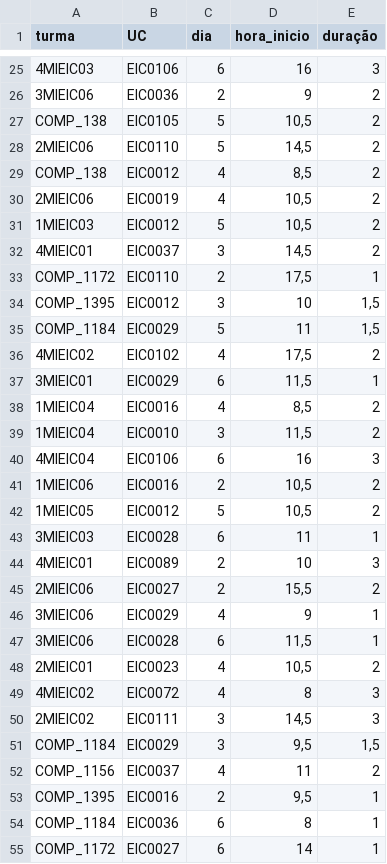
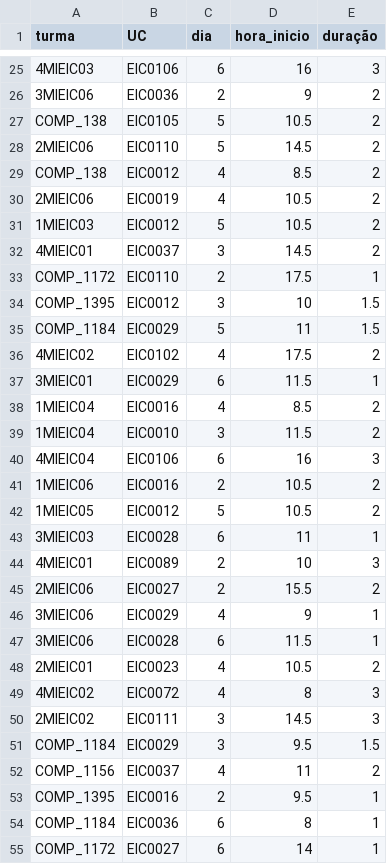
Before and after one commit to Sukigu/preference-based-student-group-assignment, a CSV file: res/input/s2/horários.csv, drawn as a sheet; only a part is shown, gaps mark what is left out; the diff covers the shown part only; the diff names each change by its address in the sheet, - before the commit and + after, or states it on an @@ line.

```diff
--- a/res/input/s2/horários.csv
+++ b/res/input/s2/horários.csv
-D27 (hora_inicio): 10,5
+D27 (hora_inicio): 10.5
-D28 (hora_inicio): 14,5
+D28 (hora_inicio): 14.5
-D29 (hora_inicio): 8,5
+D29 (hora_inicio): 8.5
-D30:D31 (hora_inicio): 10,5
+D30:D31 (hora_inicio): 10.5
-D32 (hora_inicio): 14,5
+D32 (hora_inicio): 14.5
-D33 (hora_inicio): 17,5
+D33 (hora_inicio): 17.5
-E34:E35 (duração): 1,5
+E34:E35 (duração): 1.5
-D36 (hora_inicio): 17,5
+D36 (hora_inicio): 17.5
-D37 (hora_inicio): 11,5
+D37 (hora_inicio): 11.5
-D38 (hora_inicio): 8,5
+D38 (hora_inicio): 8.5
-D39 (hora_inicio): 11,5
+D39 (hora_inicio): 11.5
-D41:D42 (hora_inicio): 10,5
+D41:D42 (hora_inicio): 10.5
-D45 (hora_inicio): 15,5
+D45 (hora_inicio): 15.5
-D47 (hora_inicio): 11,5
+D47 (hora_inicio): 11.5
-D48 (hora_inicio): 10,5
+D48 (hora_inicio): 10.5
-D50 (hora_inicio): 14,5
+D50 (hora_inicio): 14.5
-D51 (hora_inicio): 9,5
+D51 (hora_inicio): 9.5
-E51 (duração): 1,5
+E51 (duração): 1.5
-D53 (hora_inicio): 9,5
+D53 (hora_inicio): 9.5
```
Also changed, not shown: 63 edited cells elsewhere in this file, res/input/s1/horários.csv, 7 other files.
